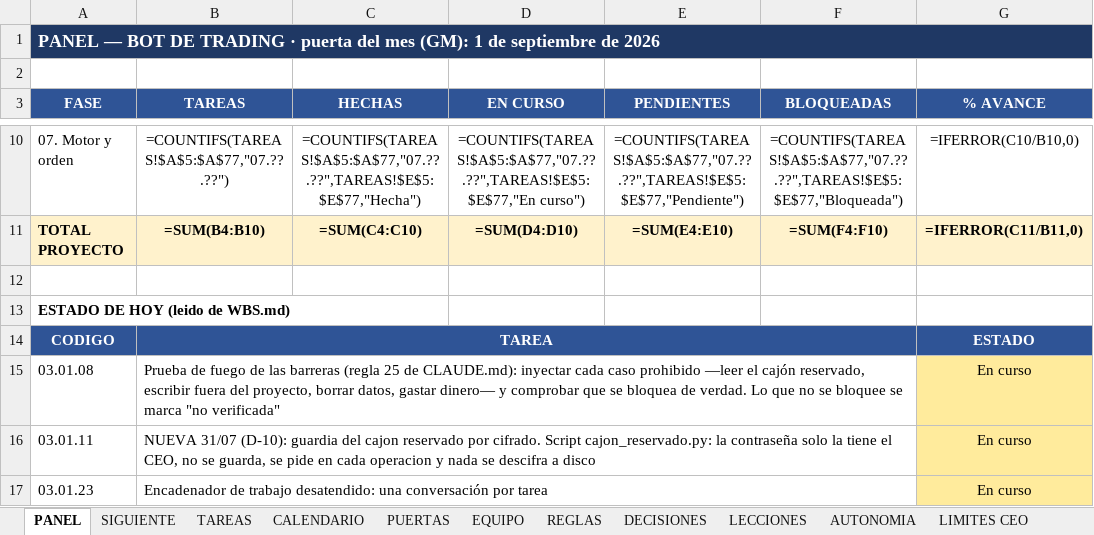
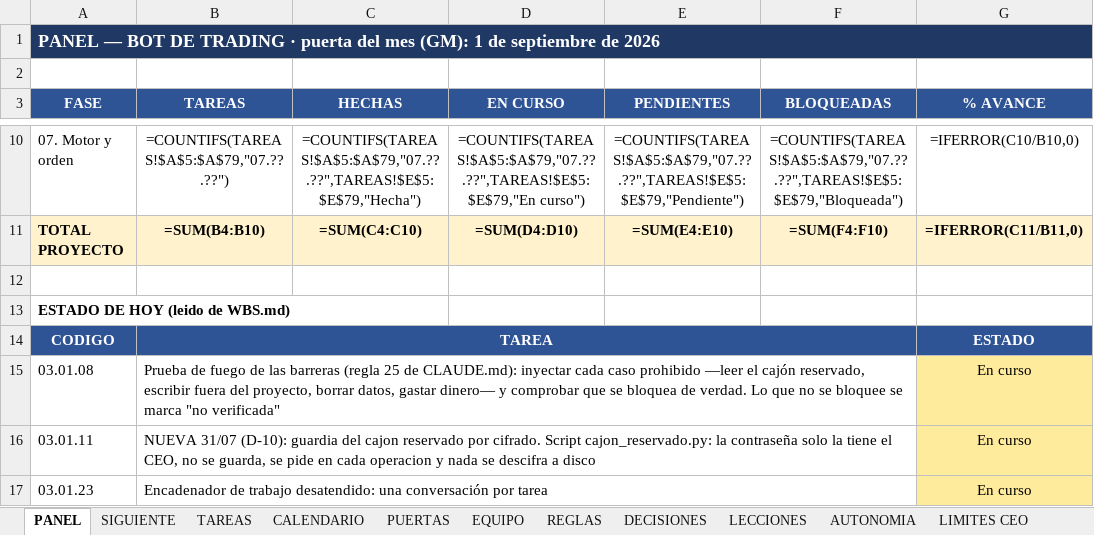
Before and after one commit to martinreina23/bot-trading, an Excel workbook: 05-vista-ceo/WBS_Bot_Trading_v0.9.xlsx, sheet PANEL, drawn as a sheet; only a part is shown, gaps mark what is left out; values as stored, in another font and other column widths than the file's, no borders; formulas without a stored value are shown as written; conditional formats not drawn; the diff covers the shown part only; the diff names each change by its address in the sheet, - before the commit and + after, or states it on an @@ line.

```diff
--- a/05-vista-ceo/WBS_Bot_Trading_v0.9.xlsx (sheet PANEL)
+++ b/05-vista-ceo/WBS_Bot_Trading_v0.9.xlsx (sheet PANEL)
-B10 (TAREAS): =COUNTIFS(TAREAS!$A$5:$A$77,"07.??.??")
+B10 (TAREAS): =COUNTIFS(TAREAS!$A$5:$A$79,"07.??.??")
-C10 (HECHAS): =COUNTIFS(TAREAS!$A$5:$A$77,"07.??.??",TAREAS!$E$5:$E$77,"Hecha")
+C10 (HECHAS): =COUNTIFS(TAREAS!$A$5:$A$79,"07.??.??",TAREAS!$E$5:$E$79,"Hecha")
-D10 (EN CURSO): =COUNTIFS(TAREAS!$A$5:$A$77,"07.??.??",TAREAS!$E$5:$E$77,"En curso")
+D10 (EN CURSO): =COUNTIFS(TAREAS!$A$5:$A$79,"07.??.??",TAREAS!$E$5:$E$79,"En curso")
-E10 (PENDIENTES): =COUNTIFS(TAREAS!$A$5:$A$77,"07.??.??",TAREAS!$E$5:$E$77,"Pendiente")
+E10 (PENDIENTES): =COUNTIFS(TAREAS!$A$5:$A$79,"07.??.??",TAREAS!$E$5:$E$79,"Pendiente")
-F10 (BLOQUEADAS): =COUNTIFS(TAREAS!$A$5:$A$77,"07.??.??",TAREAS!$E$5:$E$77,"Bloqueada")
+F10 (BLOQUEADAS): =COUNTIFS(TAREAS!$A$5:$A$79,"07.??.??",TAREAS!$E$5:$E$79,"Bloqueada")
```
Also changed, not shown: 30 edited cells elsewhere in this sheet, sheet SIGUIENTE, sheet TAREAS, 3 other files.
